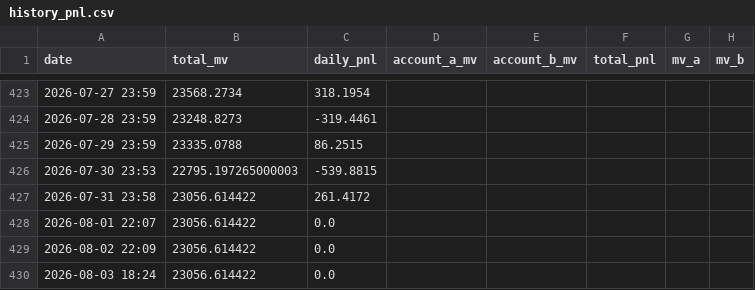
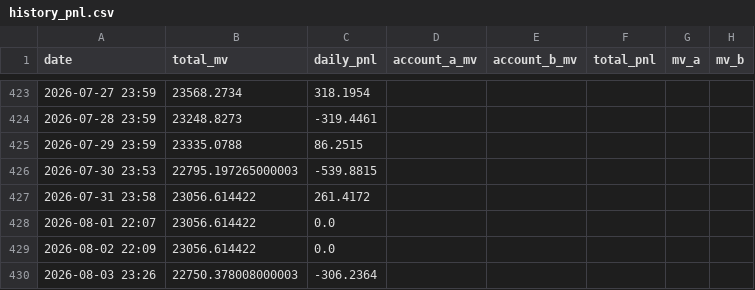
Before and after one commit to leahliu777/my-fund-agent-v2-data, a CSV file: history_pnl.csv, drawn as a sheet; only a part is shown, gaps mark what is left out; removed rows and columns are numbered as before the commit, all else as after; the diff names each change by its address in the sheet, - before the commit and + after, or states it on an @@ line.

```diff
--- a/history_pnl.csv
+++ b/history_pnl.csv
-row 430: 2026-08-03 18:24 | 23056.614422 | 0.0
+row 430: 2026-08-03 23:26 | 22750.378008000003 | -306.2364
```
Also changed, not shown: 9 other files.
